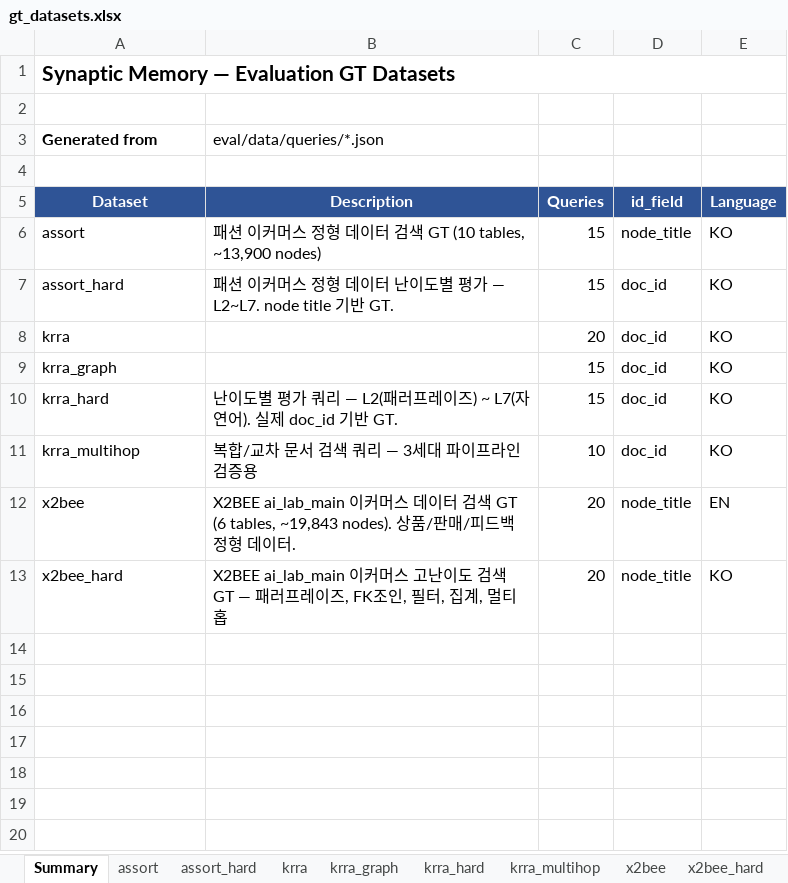
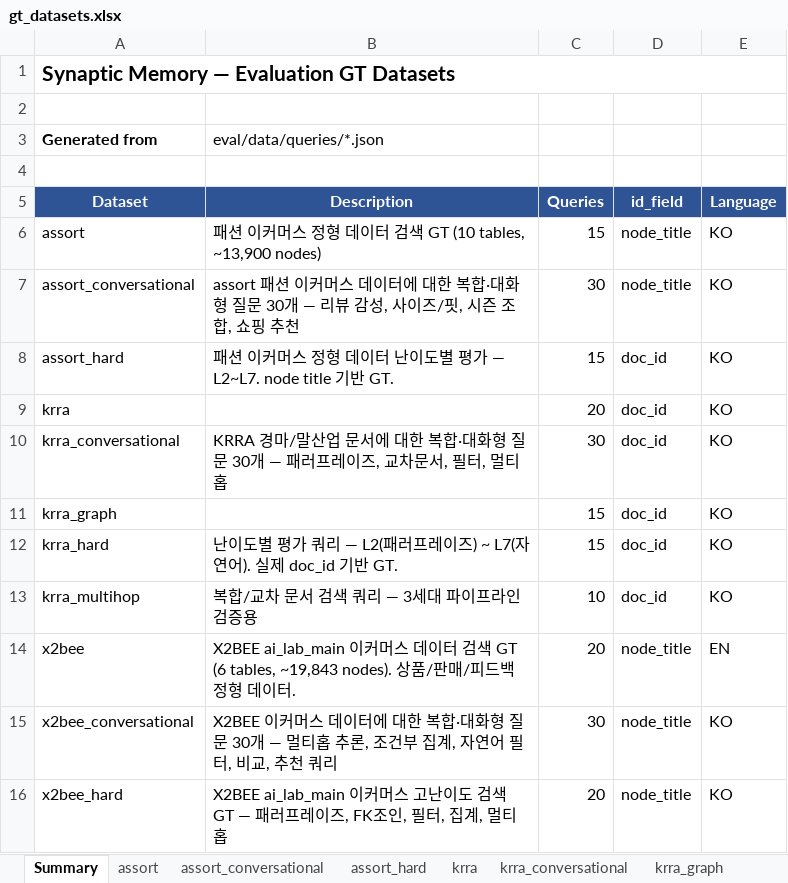
Before and after one commit to PlateerLab/synaptic-memory, an Excel workbook: eval/data/gt_datasets.xlsx, sheet Summary, drawn as a sheet; values as stored, in another font and other column widths than the file's, no borders; the diff names each change by its address in the sheet, - before the commit and + after, or states it on an @@ line.

Commit message:
docs: update GT Excel with conversational queries (11 sheets total)

```diff
--- a/eval/data/gt_datasets.xlsx (sheet Summary)
+++ b/eval/data/gt_datasets.xlsx (sheet Summary)
+sheet tab: assort_conversational
+sheet tab: krra_conversational
+row 7: assort_conversational | assort 패션 이커머스 데이터에 대한 복합·대화형 질문 30개 — 리뷰 감성, 사이즈/핏, 시즌 조합, 쇼핑 추천 | 30 | node_title | KO
+row 10: krra_conversational | KRRA 경마/말산업 문서에 대한 복합·대화형 질문 30개 — 패러프레이즈, 교차문서, 필터, 멀티홉 | 30 | doc_id | KO
+row 15: x2bee_conversational | X2BEE 이커머스 데이터에 대한 복합·대화형 질문 30개 — 멀티홉 추론, 조건부 집계, 자연어 필터, 비교, 추천 쿼리 | 30 | node_title | KO
```
Also changed, not shown: other sheet tabs, 1 other file.
